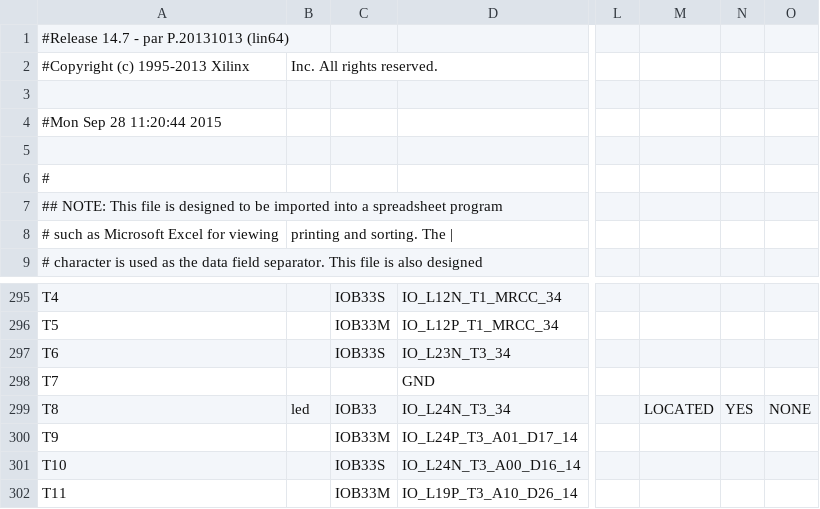
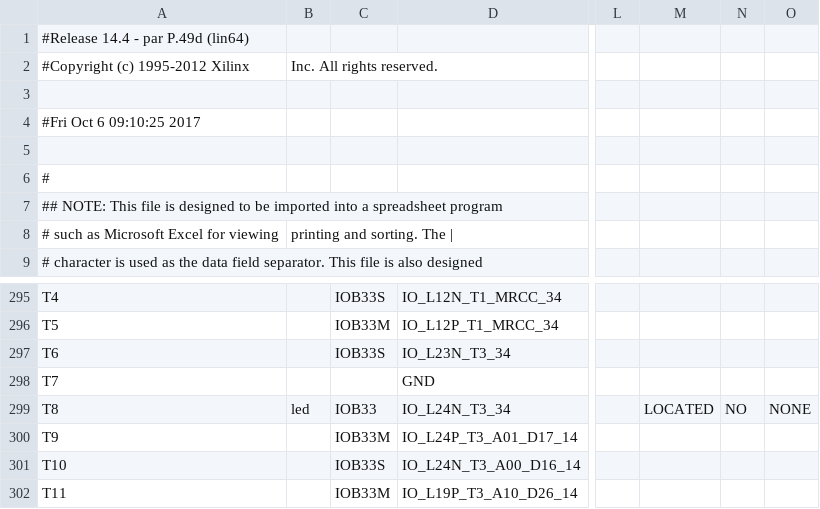
Before and after one commit to Fabeltranm/lm32_SoC, a CSV file: build/system-routed_pad.csv, drawn as a sheet; only a part is shown, gaps mark what is left out; the diff names each change by its address in the sheet, - before the commit and + after, or states it on an @@ line.

```diff
--- a/build/system-routed_pad.csv
+++ b/build/system-routed_pad.csv
-A1: #Release 14.7 - par P.20131013 (lin64)
+A1: #Release 14.4 - par P.49d (lin64)
-A2: #Copyright (c) 1995-2013 Xilinx
+A2: #Copyright (c) 1995-2012 Xilinx
-A4: #Mon Sep 28 11:20:44 2015
+A4: #Fri Oct 6 09:10:25 2017
-N299: YES
+N299: NO
```
Also changed, not shown: 36 other files.
